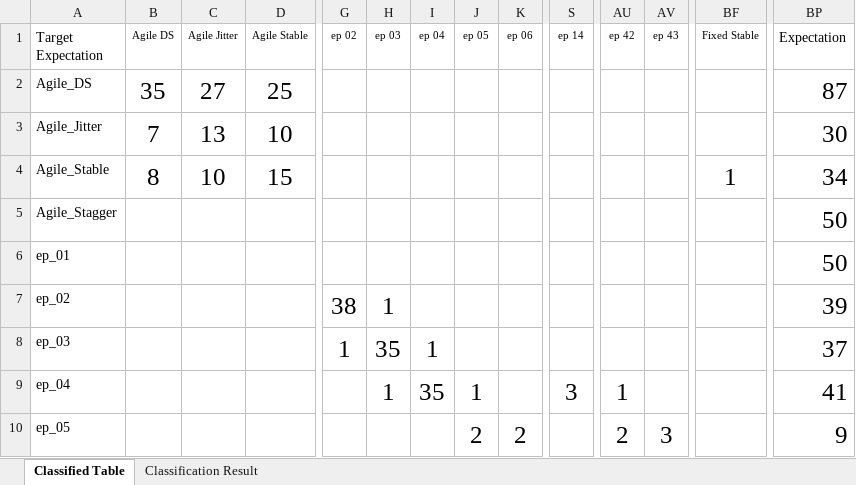
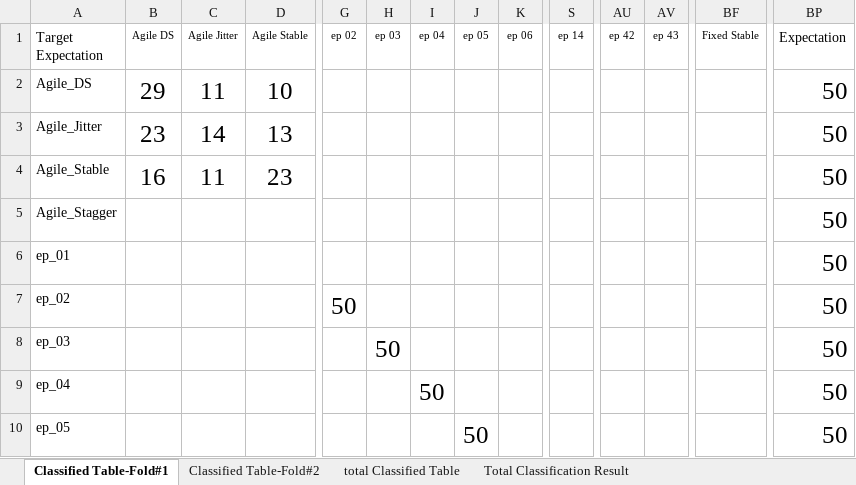
Before and after one commit to leesuk-kim/OneClass, an Excel workbook: python/Document/CategorizeResult.xlsx, sheet Classified Table-Fold#1, drawn as a sheet; only a part is shown, gaps mark what is left out; values as stored, in another font and other column widths than the file's, no borders; the diff covers the shown part only; the diff names each change by its address in the sheet, - before the commit and + after, or states it on an @@ line.

```diff
--- a/python/Document/CategorizeResult.xlsx (sheet Classified Table-Fold#1)
+++ b/python/Document/CategorizeResult.xlsx (sheet Classified Table-Fold#1)
-sheet tab: Classified Table
+sheet tab: Classified Table-Fold#1
-sheet tab: Classification Result
+sheet tab: Classified Table-Fold#2
+sheet tab: total Classified Table
+sheet tab: Total Classification Result
-B2 (Agile DS): 35
+B2 (Agile DS): 29
-C2 (Agile Jitter): 27
+C2 (Agile Jitter): 11
-D2 (Agile Stable): 25
+D2 (Agile Stable): 10
-BP2 (Expectation): 87
+BP2 (Expectation): 50
-B3 (Agile DS): 7
+B3 (Agile DS): 23
-C3 (Agile Jitter): 13
+C3 (Agile Jitter): 14
-D3 (Agile Stable): 10
+D3 (Agile Stable): 13
-BP3 (Expectation): 30
+BP3 (Expectation): 50
-B4 (Agile DS): 8
+B4 (Agile DS): 16
-C4 (Agile Jitter): 10
+C4 (Agile Jitter): 11
-D4 (Agile Stable): 15
+D4 (Agile Stable): 23
-BF4 (Fixed Stable): 1
+BF4 (Fixed Stable): (empty)
-BP4 (Expectation): 34
+BP4 (Expectation): 50
-G7 (ep 02): 38
+G7 (ep 02): 50
-H7 (ep 03): 1
+H7 (ep 03): (empty)
-BP7 (Expectation): 39
+BP7 (Expectation): 50
-G8 (ep 02): 1
+G8 (ep 02): (empty)
-H8 (ep 03): 35
+H8 (ep 03): 50
-I8 (ep 04): 1
+I8 (ep 04): (empty)
-BP8 (Expectation): 37
+BP8 (Expectation): 50
-H9 (ep 03): 1
+H9 (ep 03): (empty)
-I9 (ep 04): 35
+I9 (ep 04): 50
-J9 (ep 05): 1
+J9 (ep 05): (empty)
-S9 (ep 14): 3
+S9 (ep 14): (empty)
-AU9 (ep 42): 1
+AU9 (ep 42): (empty)
-BP9 (Expectation): 41
+BP9 (Expectation): 50
-J10 (ep 05): 2
+J10 (ep 05): 50
-K10 (ep 06): 2
+K10 (ep 06): (empty)
-AU10 (ep 42): 2
+AU10 (ep 42): (empty)
-AV10 (ep 43): 3
+AV10 (ep 43): (empty)
-BP10 (Expectation): 9
+BP10 (Expectation): 50
```
Also changed, not shown: 281 edited cells elsewhere in this sheet, 5 other files.
